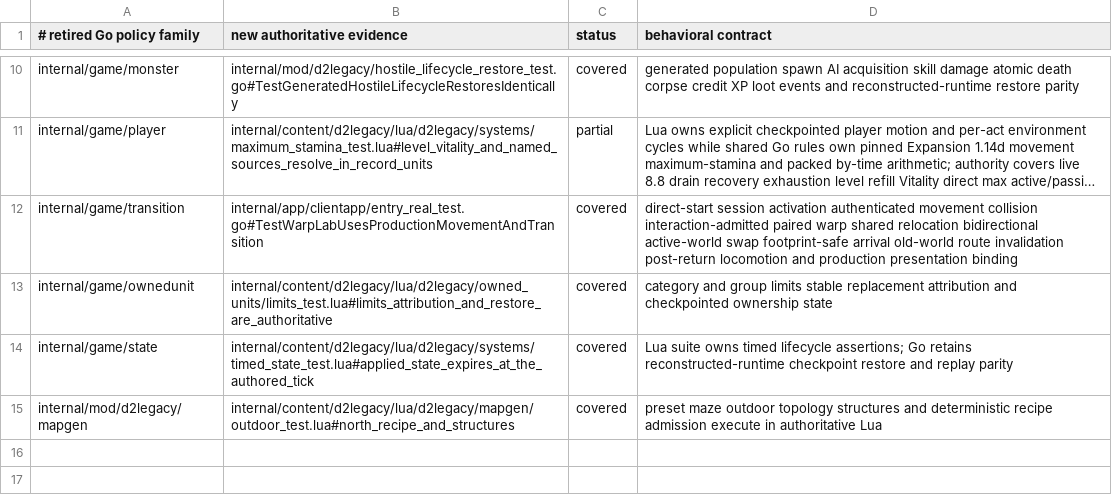
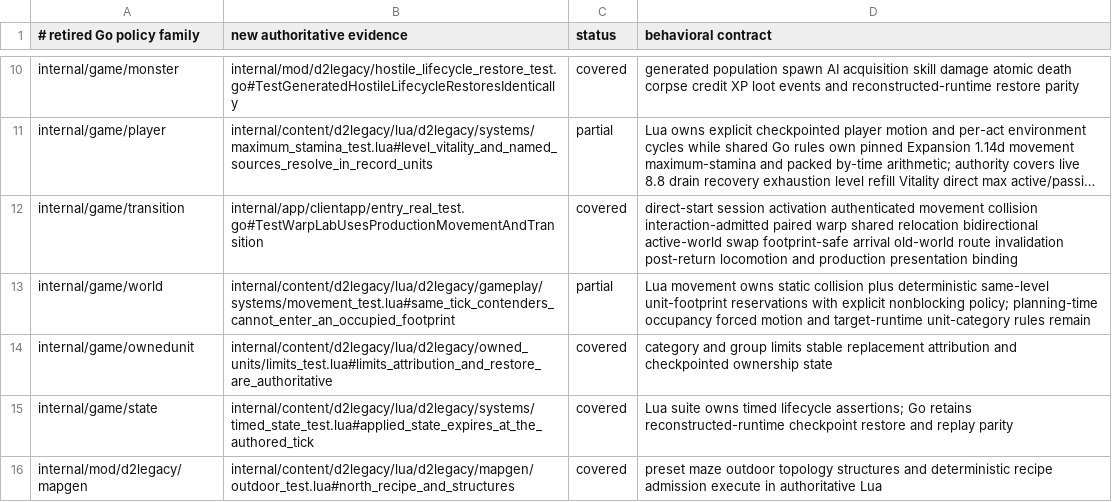
Before and after one commit to gravestench/dark-magic, a TSV file: docs/architecture/d2legacy-test-coverage.tsv, drawn as a sheet; only a part is shown, gaps mark what is left out; long unchanged cells end in …; the diff names each change by its address in the sheet, - before the commit and + after, or states it on an @@ line.

Commit message:
Resolve deterministic dynamic occupancy

```diff
--- a/docs/architecture/d2legacy-test-coverage.tsv
+++ b/docs/architecture/d2legacy-test-coverage.tsv
+row 13: internal/game/world | internal/content/d2legacy/lua/d2legacy/gameplay/systems/movement_test.lua#same_tick_contenders_cannot_enter_an_occupied_footprint | partial | Lua movement owns static collision plus deterministic same-level unit-footprint reservations with explicit nonblocking policy; planning-time occupancy forced motion and target-runtime unit-category rules remain
```
Also changed, not shown: 8 other files.
